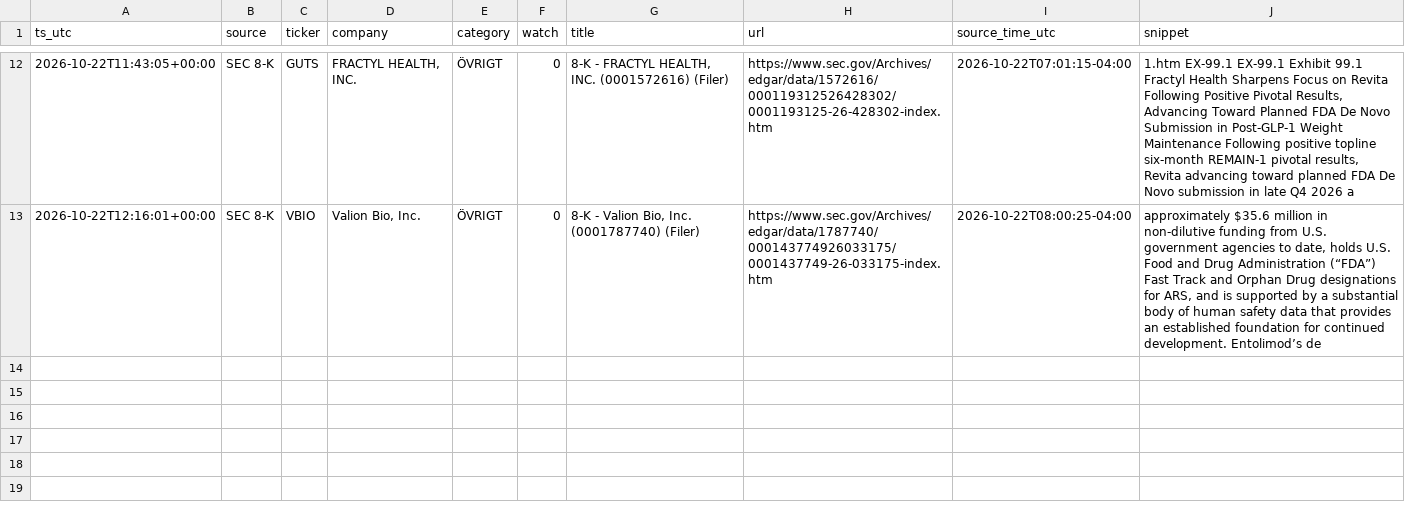
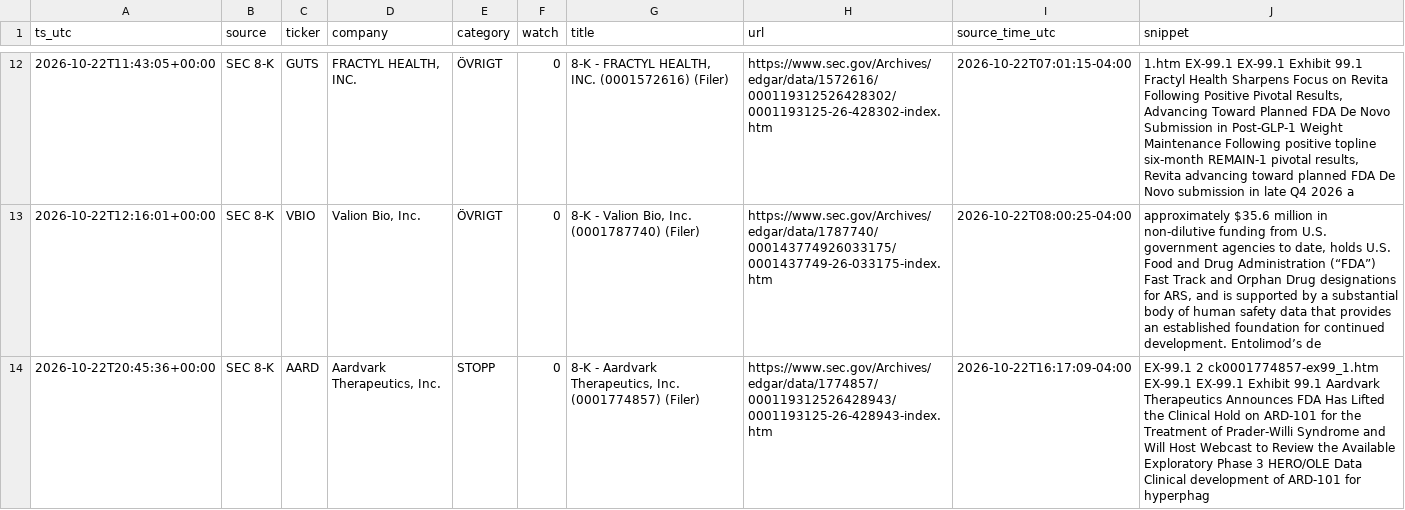
Before and after one commit to emilwiktorsson-jpg/fda-collector, a CSV file: data/events.csv, drawn as a sheet; only a part is shown, gaps mark what is left out; the diff names each change by its address in the sheet, - before the commit and + after, or states it on an @@ line.

```diff
--- a/data/events.csv
+++ b/data/events.csv
+row 14: 2026-10-22T20:45:36+00:00 | SEC 8-K | AARD | Aardvark Therapeutics, Inc. | STOPP | 0 | 8-K - Aardvark Therapeutics, Inc. (0001774857) (Filer) | https://www.sec.gov/Archives/edgar/data/1774857/000119312526428943/0001193125-26-428943-index.htm | 2026-10-22T16:17:09-04:00 | EX-99.1 2 ck0001774857-ex99_1.htm EX-99.1 EX-99.1 Exhibit 99.1 Aardvark Therapeutics Announces FDA Has Lifted the Clinical Hold on ARD-101 for the Treatment of Prader-Willi Syndrome and Will Host Webcast to Review the Available Exploratory Phase 3 HERO/OLE Data Clinical development of ARD-101 for hyperphag
```
Also changed, not shown: data/heartbeat.csv, data/signals.csv, 2 other files.
